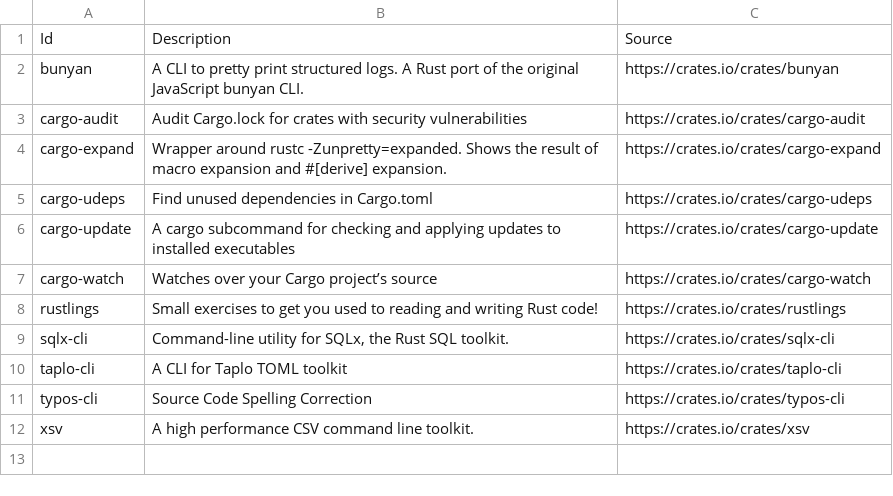
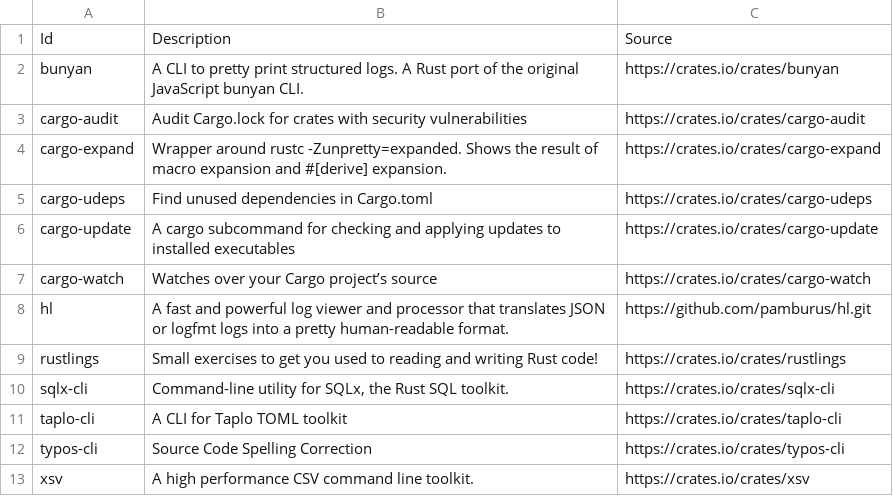
Before and after one commit to lancra/dotfiles, a CSV file: .config/cargo/crates.csv, drawn as a sheet.

Commit message:
cargo: add hl

```diff
--- a/.config/cargo/crates.csv
+++ b/.config/cargo/crates.csv
@@ -7,2 +7,3 @@ cargo-update,A cargo subcommand for checking and applying updates to installed e
 cargo-watch,Watches over your Cargo project’s source,https://crates.io/crates/cargo-watch
+hl,A fast and powerful log viewer and processor that translates JSON or logfmt logs into a pretty human-readable format.,https://github.com/pamburus/hl.git
 rustlings,Small exercises to get you used to reading and writing Rust code!,https://crates.io/crates/rustlings
```
